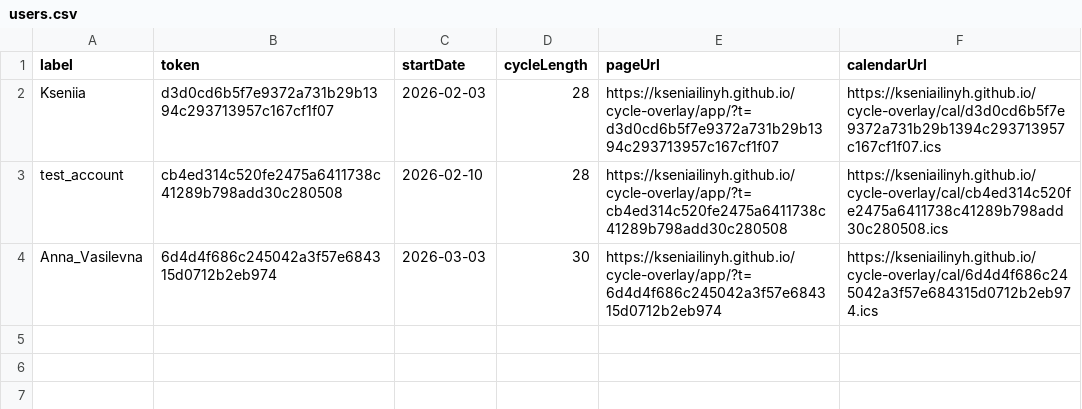
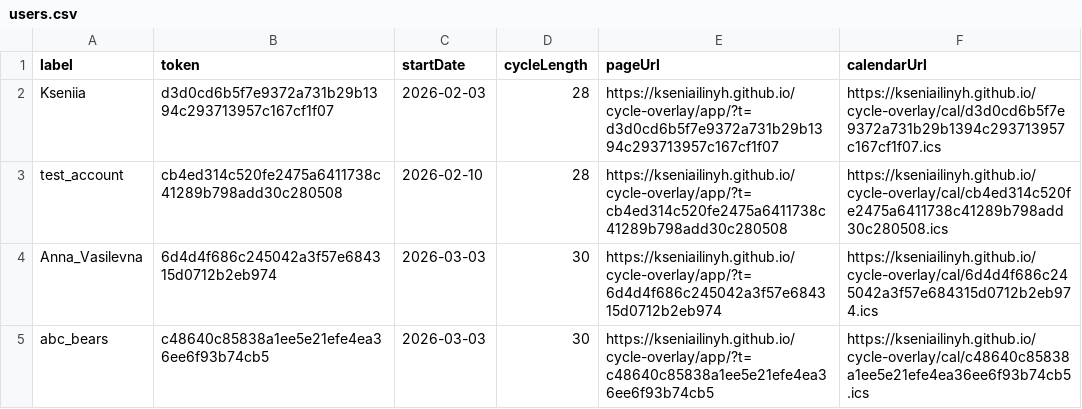
Before and after one commit to kseniailinyh/cycle-overlay, a CSV file: docs/data/users.csv, drawn as a sheet; the diff names each change by its address in the sheet, - before the commit and + after, or states it on an @@ line.

Commit message:
Add user abc_bears with generated token

```diff
--- a/docs/data/users.csv
+++ b/docs/data/users.csv
+row 5: abc_bears | c48640c85838a1ee5e21efe4ea36ee6f93b74cb5 | 2026-03-03 | 30 | https://kseniailinyh.github.io/cycle-overlay/app/?t=c48640c85838a1ee5e21efe4ea36ee6f93b74cb5 | https://kseniailinyh.github.io/cycle-overlay/cal/c48640c85838a1ee5e21efe4ea36ee6f93b74cb5.ics
```
Also changed, not shown: 3 other files.
